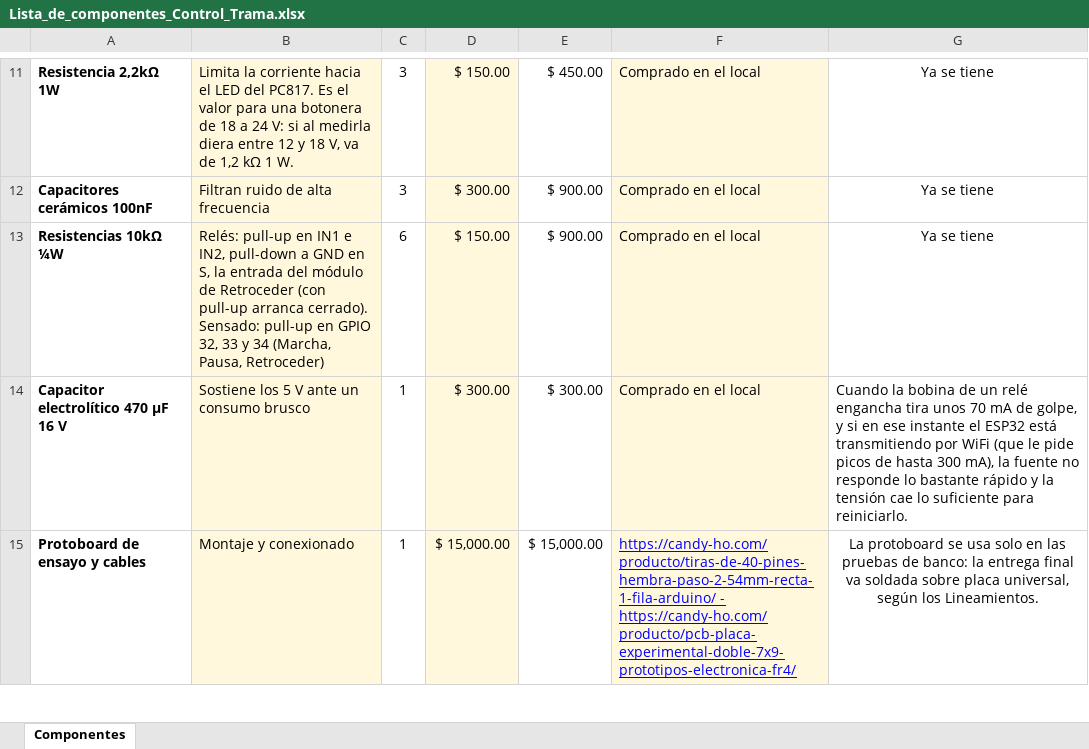
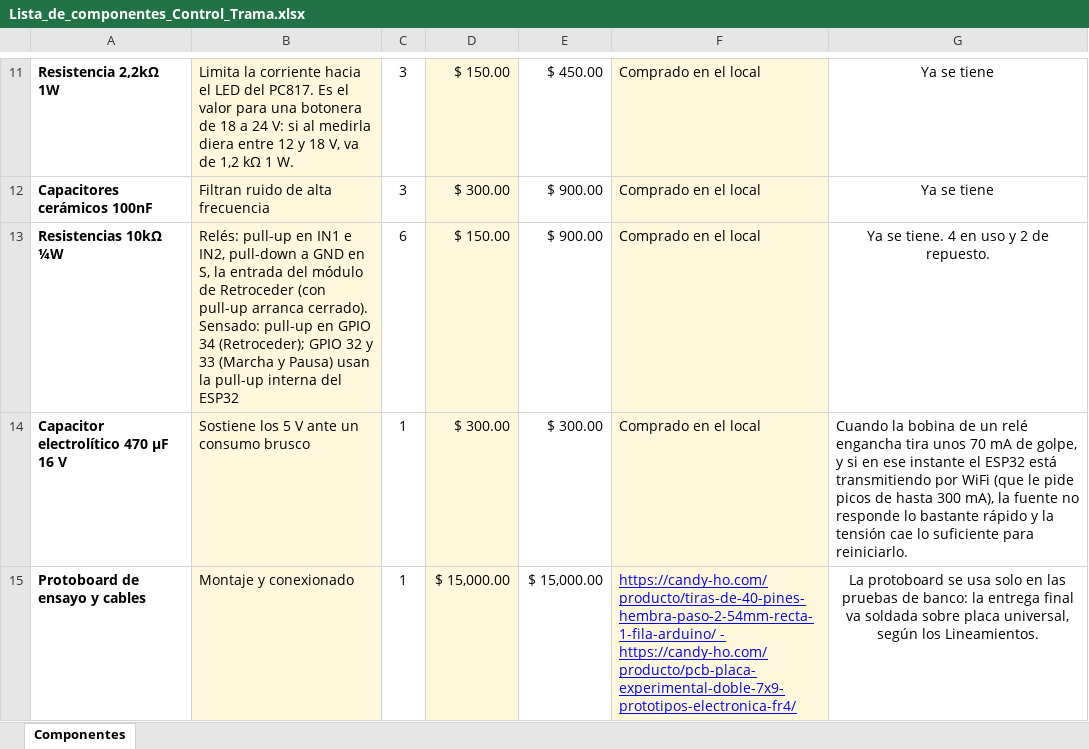
Before and after one commit to manfredojuanignacio08-prog/control_insercion_trama, an Excel workbook: documentacion_proyecto/Lista_de_componentes_Control_Trama.xlsx, sheet Componentes, drawn as a sheet; only a part is shown, gaps mark what is left out; values as stored, in another font and other column widths than the file's, no borders; the diff names each change by its address in the sheet, - before the commit and + after, or states it on an @@ line.

```diff
--- a/documentacion_proyecto/Lista_de_componentes_Control_Trama.xlsx (sheet Componentes)
+++ b/documentacion_proyecto/Lista_de_componentes_Control_Trama.xlsx (sheet Componentes)
-B13: …en GPIO 32, 33 y 34 (Marcha, Pausa, Retroceder)
+B13: …en GPIO 34 (Retroceder); GPIO 32 y 33 (Marcha y Pausa) usan la pull-up interna del ESP32
-G13: Ya se tiene
+G13: Ya se tiene. 4 en uso y 2 de repuesto.
```
Also changed, not shown: documentacion_proyecto/Componentes_en_placa.xlsx, 30 other files.
